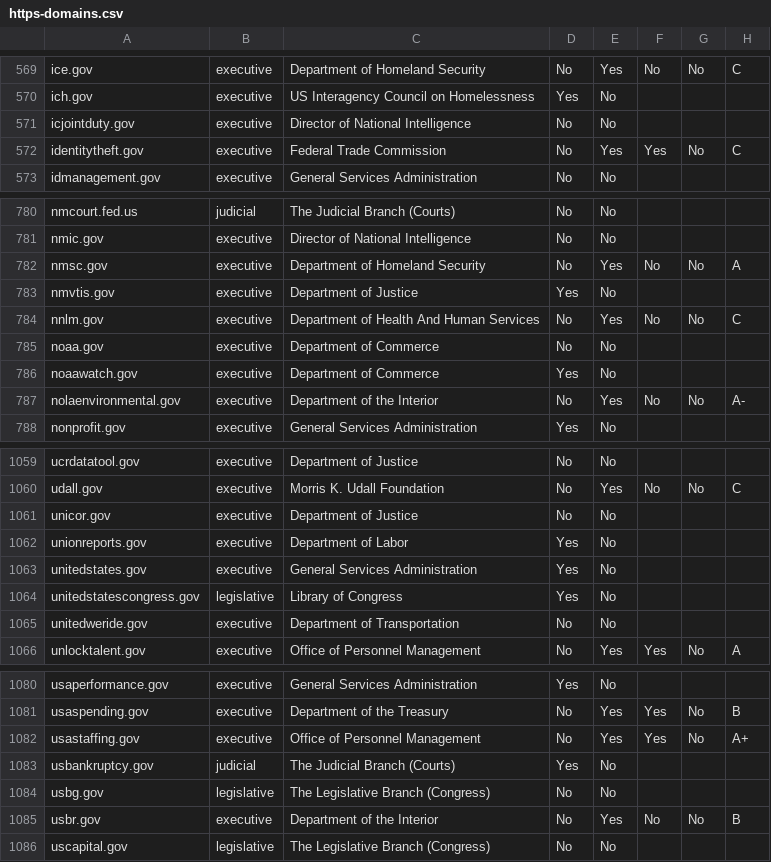
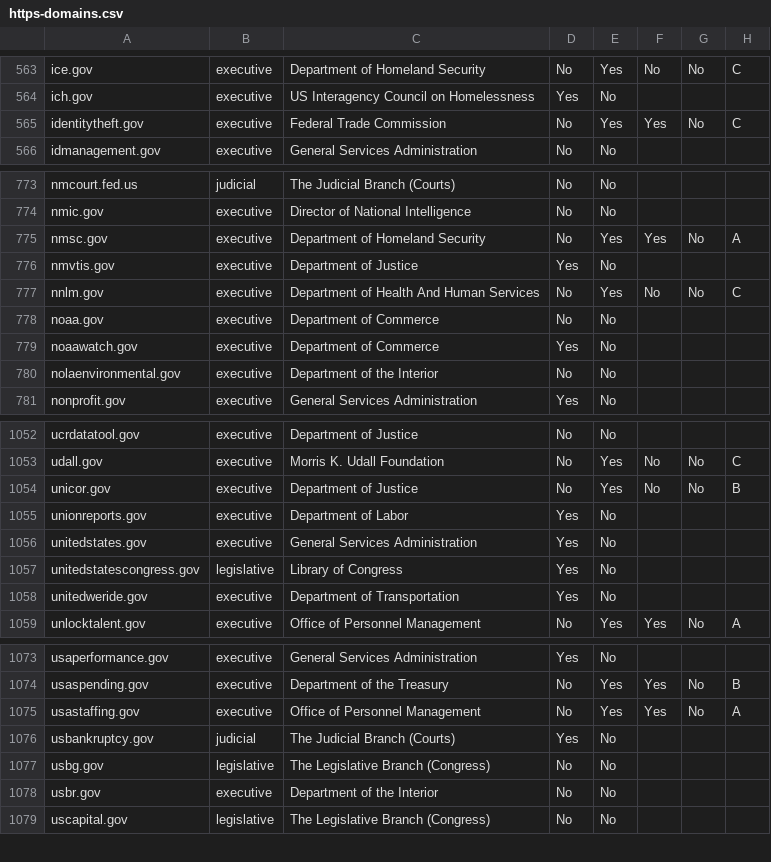
Before and after one commit to 18F/pulse, a CSV file: assets/data/tables/https/https-domains.csv, drawn as a sheet; only a part is shown, gaps mark what is left out; the diff covers the shown part only.

```diff
--- a/assets/data/tables/https/https-domains.csv
+++ b/assets/data/tables/https/https-domains.csv
@@ -570,3 +564,2 @@ ice.gov,executive,Department of Homeland Security,No,Yes,No,No,C
 ich.gov,executive,US Interagency Council on Homelessness,Yes,No,,,
-icjointduty.gov,executive,Director of National Intelligence,No,No,,,
 identitytheft.gov,executive,Federal Trade Commission,No,Yes,Yes,No,C
@@ -781,3 +774,3 @@ nmcourt.fed.us,judicial,The Judicial Branch (Courts),No,No,,,
 nmic.gov,executive,Director of National Intelligence,No,No,,,
-nmsc.gov,executive,Department of Homeland Security,No,Yes,No,No,A
+nmsc.gov,executive,Department of Homeland Security,No,Yes,Yes,No,A
 nmvtis.gov,executive,Department of Justice,Yes,No,,,
@@ -786,3 +779,3 @@ noaa.gov,executive,Department of Commerce,No,No,,,
 noaawatch.gov,executive,Department of Commerce,Yes,No,,,
-nolaenvironmental.gov,executive,Department of the Interior,No,Yes,No,No,A-
+nolaenvironmental.gov,executive,Department of the Interior,No,No,,,
 nonprofit.gov,executive,General Services Administration,Yes,No,,,
@@ -1060,3 +1053,3 @@ ucrdatatool.gov,executive,Department of Justice,No,No,,,
 udall.gov,executive,Morris K. Udall Foundation,No,Yes,No,No,C
-unicor.gov,executive,Department of Justice,No,No,,,
+unicor.gov,executive,Department of Justice,No,Yes,No,No,B
 unionreports.gov,executive,Department of Labor,Yes,No,,,
@@ -1064,3 +1057,3 @@ unitedstates.gov,executive,General Services Administration,Yes,No,,,
 unitedstatescongress.gov,legislative,Library of Congress,Yes,No,,,
-unitedweride.gov,executive,Department of Transportation,No,No,,,
+unitedweride.gov,executive,Department of Transportation,Yes,No,,,
 unlocktalent.gov,executive,Office of Personnel Management,No,Yes,Yes,No,A
@@ -1081,6 +1074,6 @@ usaperformance.gov,executive,General Services Administration,Yes,No,,,
 usaspending.gov,executive,Department of the Treasury,No,Yes,Yes,No,B
-usastaffing.gov,executive,Office of Personnel Management,No,Yes,Yes,No,A+
+usastaffing.gov,executive,Office of Personnel Management,No,Yes,Yes,No,A
 usbankruptcy.gov,judicial,The Judicial Branch (Courts),Yes,No,,,
 usbg.gov,legislative,The Legislative Branch (Congress),No,No,,,
-usbr.gov,executive,Department of the Interior,No,Yes,No,No,B
+usbr.gov,executive,Department of the Interior,No,No,,,
 uscapital.gov,legislative,The Legislative Branch (Congress),No,No,,,
```
Also changed, not shown: 1 added row, 7 removed rows and 64 edited cells elsewhere in this file, assets/data/tables/analytics/analytics-domains.csv, 4 other files.
